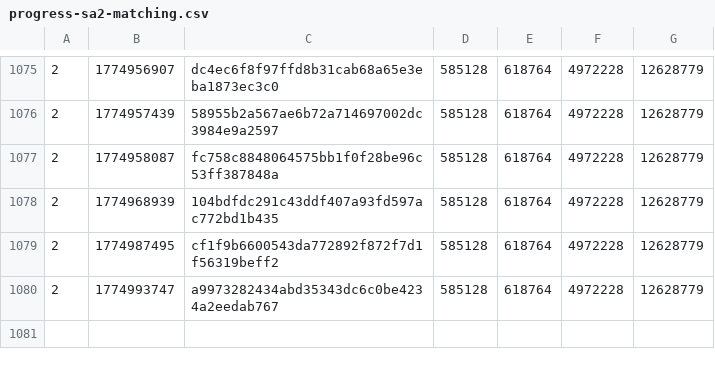
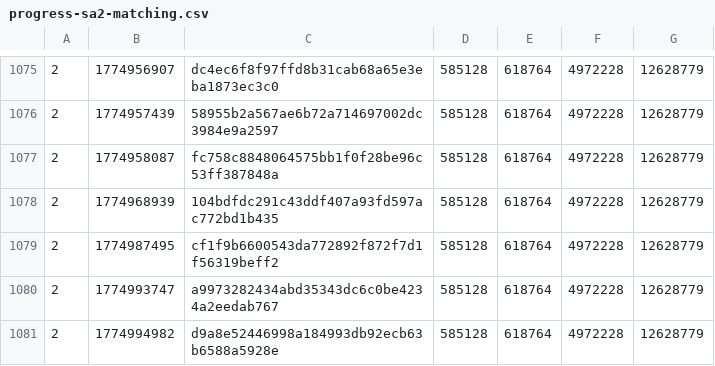
Before and after one commit to SAT-R/sa2, a CSV file: reports/progress-sa2-matching.csv, drawn as a sheet; only a part is shown, gaps mark what is left out.

```diff
--- a/reports/progress-sa2-matching.csv
+++ b/reports/progress-sa2-matching.csv
@@ -1080 +1080,2 @@
 2,1774993747,a9973282434abd35343dc6c0be4234a2eedab767,585128,618764,4972228,12628779
+2,1774994982,d9a8e52446998a184993db92ecb63b6588a5928e,585128,618764,4972228,12628779
```
Also changed, not shown: reports/progress-collect_rings-matching.csv, reports/progress-collect_rings-nonmatching.csv, 10 other files.
